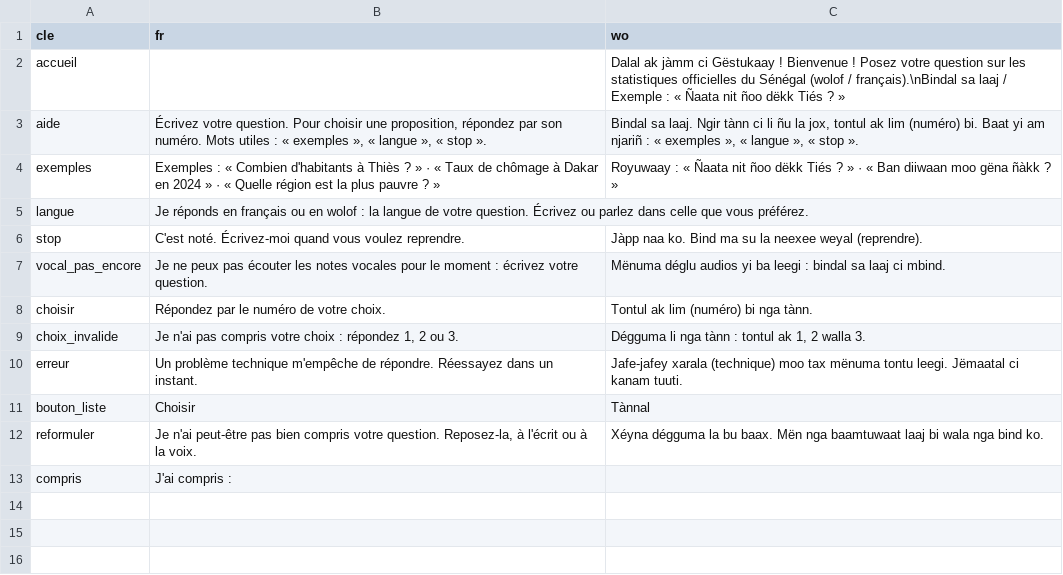
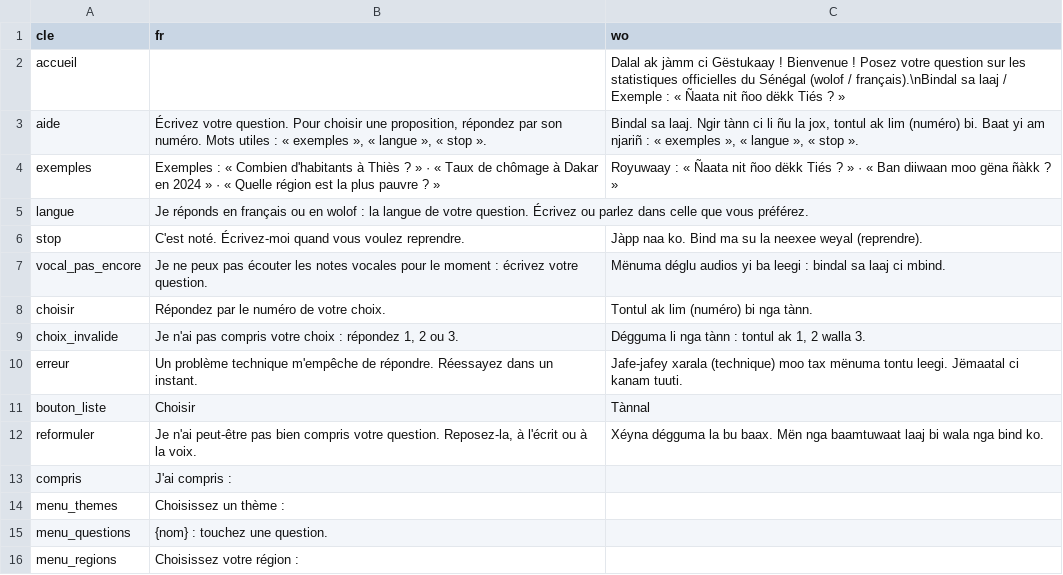
Before and after one commit to TechwithXalifa/gestukaay, a CSV file: canaux/src/gestukaay_canaux/textes.csv, drawn as a sheet.

Commit message:
feat(canaux): menu à boutons sur WhatsApp et Telegram (thèmes, régions)
« menu » (« thèmes », « /themes ») ouvre 8 thèmes ; un thème donne des
questions qui marchent (vérifiées sur le moteur réel le 10/10) ; une
question touchée part au moteur comme une question écrite, par le même
chemin (suivi, journal, lien /r/…). « région » (« /region ») ouvre les 14
régions par pages de 7 (une liste WhatsApp a 10 lignes au plus) ; une
région donne ses quatre questions types.

Telegram : clavier en ligne (deux boutons par ligne pour des noms courts,
un par ligne pour des questions), declarer_commandes() pour /themes et
/region. WhatsApp : liste interactive, titre de 24 caractères et libellé
entier en description. Boutons refusés : la liste part en texte. Un
toucher dans le menu ne renvoie pas l'accueil. Identifiants courts
(64 octets au plus).

Textes et commandes en français : les colonnes wolof sont à écrire par
KBD (décision 0009).

```diff
--- a/canaux/src/gestukaay_canaux/textes.csv
+++ b/canaux/src/gestukaay_canaux/textes.csv
@@ -13 +13,4 @@ reformuler;Je n'ai peut-être pas bien compris votre question. Reposez-la, à l'
 compris;J'ai compris :;
+menu_themes;Choisissez un thème :;
+menu_questions;{nom} : touchez une question.;
+menu_regions;Choisissez votre région :;
```
Also changed, not shown: canaux/src/gestukaay_canaux/commandes.csv, 5 other files.
